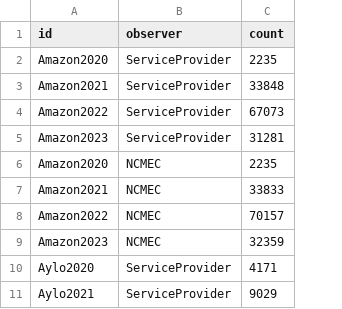
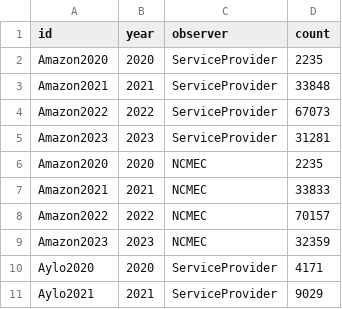
Before and after one commit to apparebit/diaphanous, a CSV file: data/comparable-reports.csv, drawn as a sheet; only a part is shown; the diff names each change by its address in the sheet, - before the commit and + after, or states it on an @@ line.

Commit message:
color code Bland Altman points by year

```diff
--- a/data/comparable-reports.csv
+++ b/data/comparable-reports.csv
+column B (year), rows 2-11: 2020 | 2021 | 2022 | 2023 | 2020 | 2021 | 2022 | 2023 | 2020 | 2021
```
Also changed, not shown: 3 other files.
